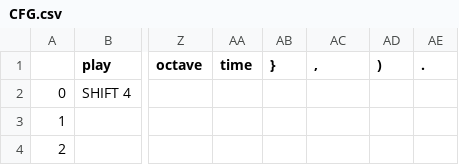
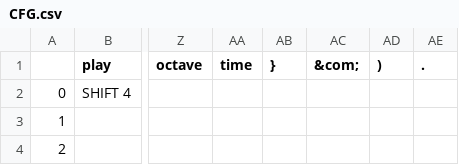
Before and after one commit to JNM-2T17/CSC617M, a CSV file: HW5/CFG.csv, drawn as a sheet; only a part is shown, gaps mark what is left out; the diff names each change by its address in the sheet, - before the commit and + after, or states it on an @@ line.

```diff
--- a/HW5/CFG.csv
+++ b/HW5/CFG.csv
-AC1: ,
+AC1: &com;
```
Also changed, not shown: 7 other files.
